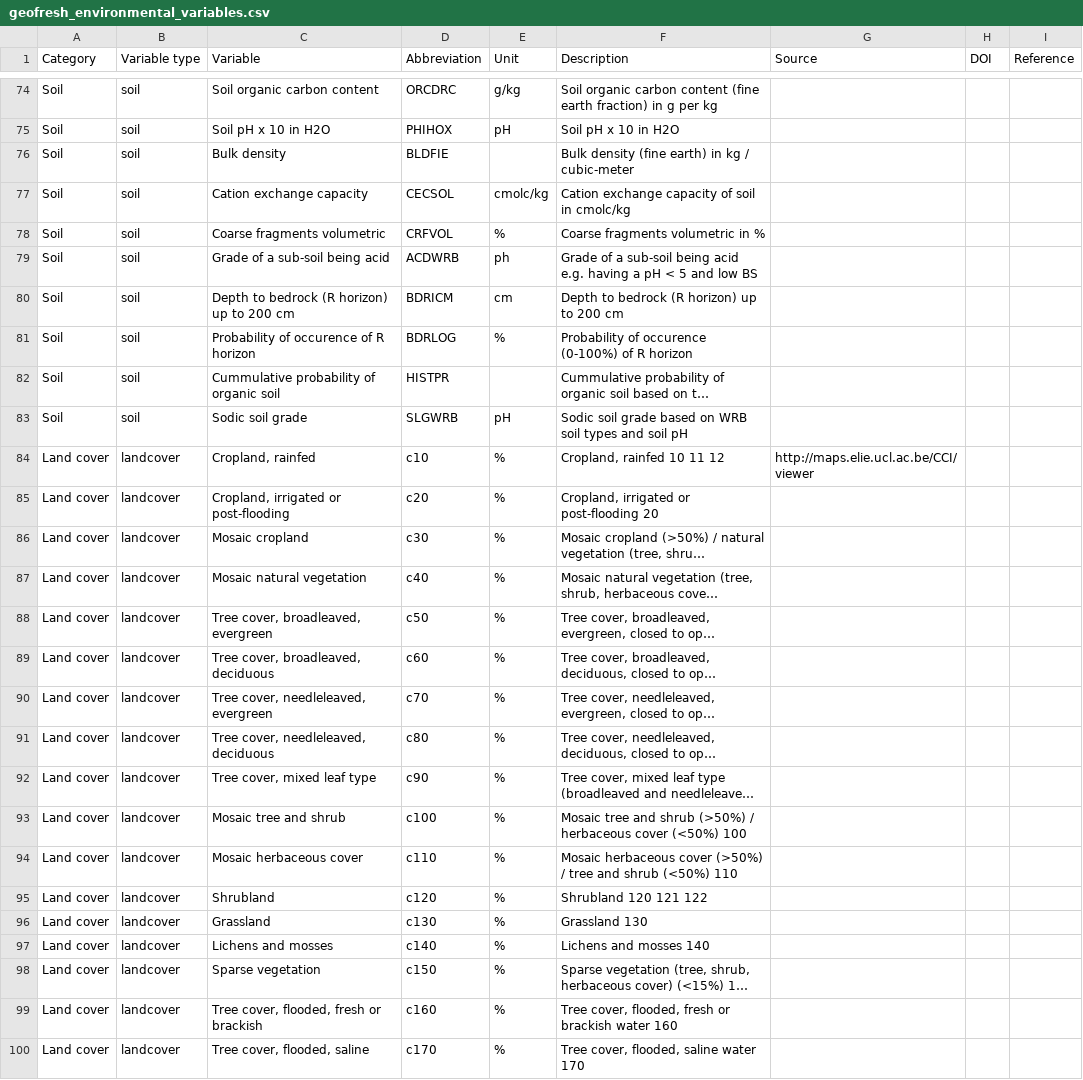
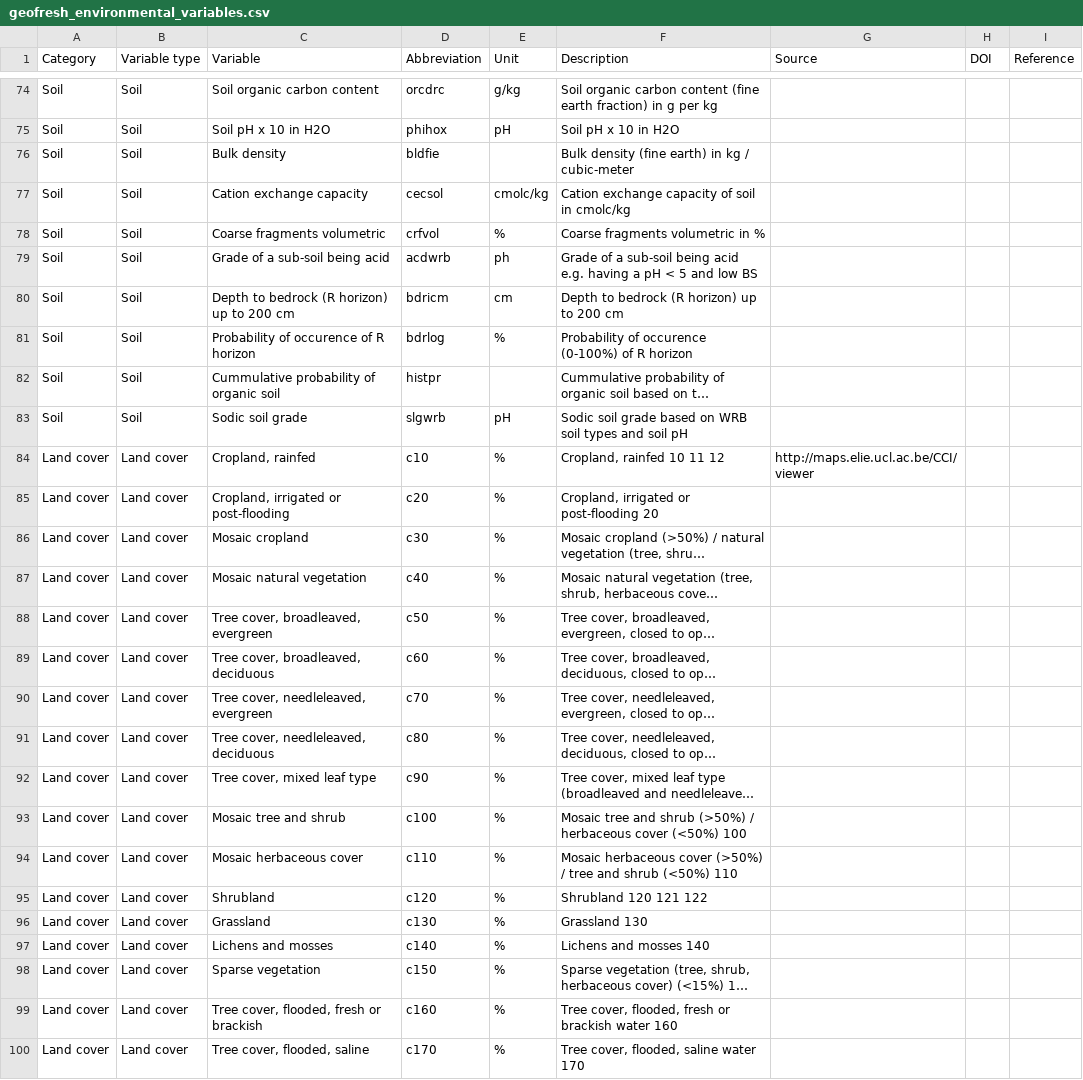
Before and after one commit to glowabio/geofresh, a CSV file: www/data/geofresh_environmental_variables.csv, drawn as a sheet; only a part is shown, gaps mark what is left out; long unchanged cells end in …; the diff covers the shown part only; the diff names each change by its address in the sheet, - before the commit and + after, or states it on an @@ line.

Commit message:
cleaned some text and added descriptions in CSV for environmental variables

```diff
--- a/www/data/geofresh_environmental_variables.csv
+++ b/www/data/geofresh_environmental_variables.csv
-B74:B83 (Variable type): soil
+B74:B83 (Variable type): Soil
-D74 (Abbreviation): ORCDRC
+D74 (Abbreviation): orcdrc
-D75 (Abbreviation): PHIHOX
+D75 (Abbreviation): phihox
-D76 (Abbreviation): BLDFIE
+D76 (Abbreviation): bldfie
-D77 (Abbreviation): CECSOL
+D77 (Abbreviation): cecsol
-D78 (Abbreviation): CRFVOL
+D78 (Abbreviation): crfvol
-D79 (Abbreviation): ACDWRB
+D79 (Abbreviation): acdwrb
-D80 (Abbreviation): BDRICM
+D80 (Abbreviation): bdricm
-D81 (Abbreviation): BDRLOG
+D81 (Abbreviation): bdrlog
-D82 (Abbreviation): HISTPR
+D82 (Abbreviation): histpr
-D83 (Abbreviation): SLGWRB
+D83 (Abbreviation): slgwrb
-B84:B100 (Variable type): landcover
+B84:B100 (Variable type): Land cover
```
Also changed, not shown: 130 edited cells elsewhere in this file.
